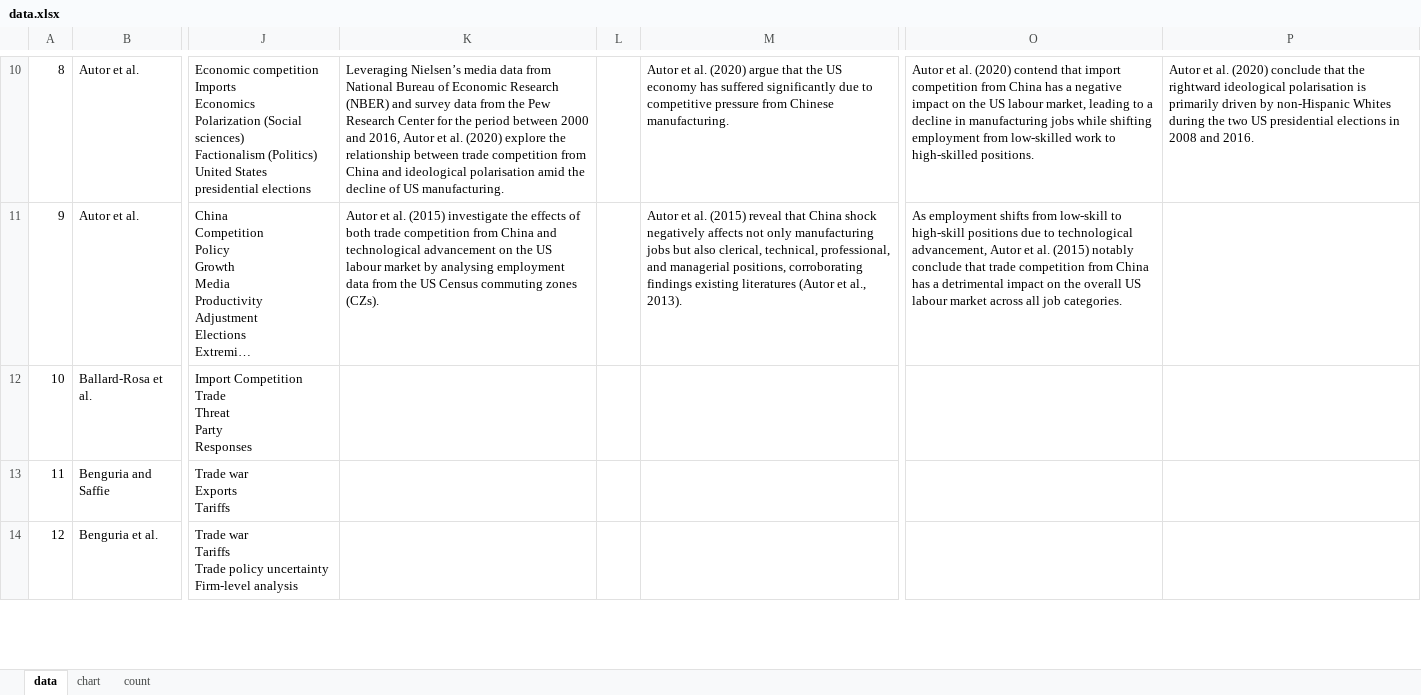
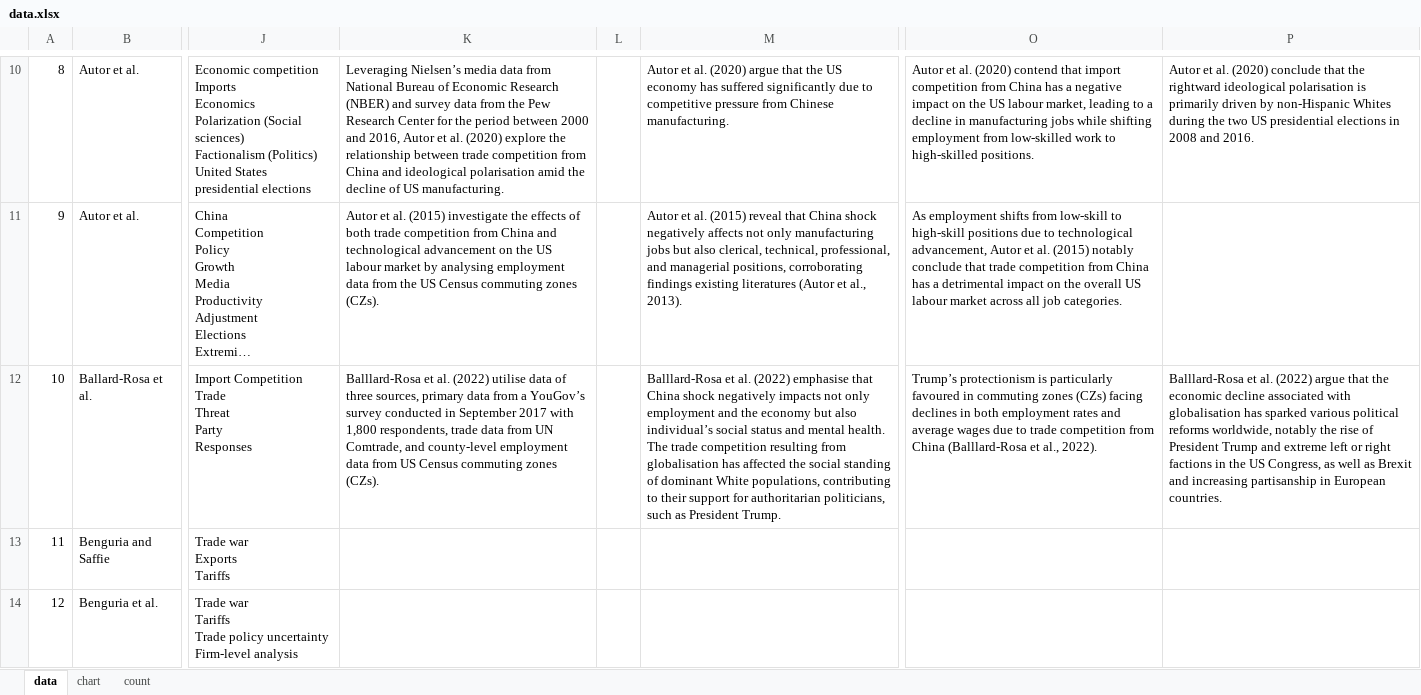
Before and after one commit to Joe-Chan-iStudio-Ltd/researchplymouth, an Excel workbook: slr/tc/data.xlsx, sheet data, drawn as a sheet; only a part is shown, gaps mark what is left out; long unchanged cells end in …; values as stored, in another font and other column widths than the file's, no borders; the diff names each change by its address in the sheet, - before the commit and + after, or states it on an @@ line.

Commit message:
excel

```diff
--- a/slr/tc/data.xlsx (sheet data)
+++ b/slr/tc/data.xlsx (sheet data)
-K12: (empty)
+K12: Balllard-Rosa et al. (2022) utilise data of three sources, primary data from a YouGov’s survey conducted in September 2017 with 1,800 respondents, trade data from UN Comtrade, and county-level employment data from US Census commuting zones (CZs).
-M12: (empty)
+M12: Balllard-Rosa et al. (2022) emphasise that China shock negatively impacts not only employment and the economy but also individual’s social status and mental health. The trade competition resulting from globalisation has affected the social standing of dominant White populations, contributing to their support for authoritarian politicians, such as President Trump.
-O12: (empty)
+O12: Trump’s protectionism is particularly favoured in commuting zones (CZs) facing declines in both employment rates and average wages due to trade competition from China (Balllard-Rosa et al., 2022).
-P12: (empty)
+P12: Balllard-Rosa et al. (2022) argue that the economic decline associated with globalisation has sparked various political reforms worldwide, notably the rise of President Trump and extreme left or right factions in the US Congress, as well as Brexit and increasing partisanship in European countries.
```
